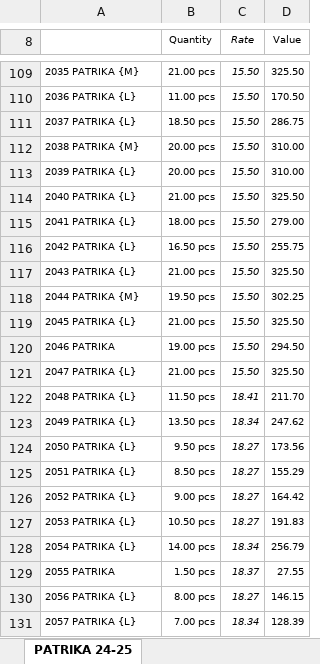
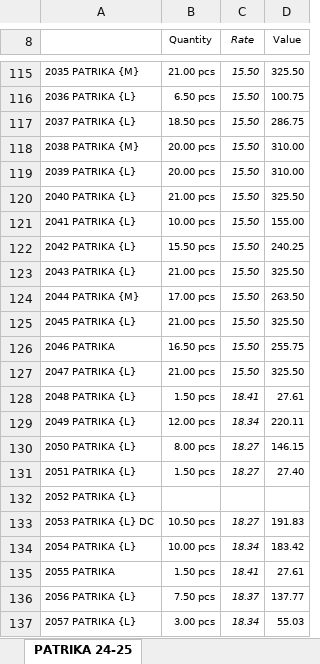
Before and after one commit to jyoti-creative-cards/jyoti-cards-stock-management-streamlit-app, an Excel workbook: StkSum_new.xlsx, sheet PATRIKA 24-25, drawn as a sheet; only a part is shown, gaps mark what is left out; values as stored, in another font and other column widths than the file's, no borders; addresses are those after the commit; the diff covers the shown part only; the diff names each change by its address in the sheet, - before the commit and + after, or states it on an @@ line.

```diff
--- a/StkSum_new.xlsx (sheet PATRIKA 24-25)
+++ b/StkSum_new.xlsx (sheet PATRIKA 24-25)
-B116 (Quantity): 11.00 pcs
+B116 (Quantity): 6.50 pcs
-D116 (Value): 170.50
+D116 (Value): 100.75
-B121 (Quantity): 18.00 pcs
+B121 (Quantity): 10.00 pcs
-D121 (Value): 279.00
+D121 (Value): 155.00
-B122 (Quantity): 16.50 pcs
+B122 (Quantity): 15.50 pcs
-D122 (Value): 255.75
+D122 (Value): 240.25
-B124 (Quantity): 19.50 pcs
+B124 (Quantity): 17.00 pcs
-D124 (Value): 302.25
+D124 (Value): 263.50
-B126 (Quantity): 19.00 pcs
+B126 (Quantity): 16.50 pcs
-D126 (Value): 294.50
+D126 (Value): 255.75
-B128 (Quantity): 11.50 pcs
+B128 (Quantity): 1.50 pcs
-D128 (Value): 211.70
+D128 (Value): 27.61
-B129 (Quantity): 13.50 pcs
+B129 (Quantity): 12.00 pcs
-D129 (Value): 247.62
+D129 (Value): 220.11
-B130 (Quantity): 9.50 pcs
+B130 (Quantity): 8.00 pcs
-D130 (Value): 173.56
+D130 (Value): 146.15
-B131 (Quantity): 8.50 pcs
+B131 (Quantity): 1.50 pcs
-D131 (Value): 155.29
+D131 (Value): 27.40
-B132 (Quantity): 9.00 pcs
+B132 (Quantity): (empty)
-C132 (Rate): 18.27
+C132 (Rate): (empty)
-D132 (Value): 164.42
+D132 (Value): (empty)
-A133: 2053 PATRIKA {L}
+A133: 2053 PATRIKA {L} DC
-B134 (Quantity): 14.00 pcs
+B134 (Quantity): 10.00 pcs
-D134 (Value): 256.79
+D134 (Value): 183.42
-C135 (Rate): 18.37
+C135 (Rate): 18.41
-D135 (Value): 27.55
+D135 (Value): 27.61
-B136 (Quantity): 8.00 pcs
+B136 (Quantity): 7.50 pcs
-C136 (Rate): 18.27
+C136 (Rate): 18.37
-D136 (Value): 146.15
+D136 (Value): 137.77
-B137 (Quantity): 7.00 pcs
+B137 (Quantity): 3.00 pcs
-D137 (Value): 128.39
+D137 (Value): 55.03
```
Also changed, not shown: 19 added rows, 10 removed rows and 859 edited cells elsewhere in this sheet.
